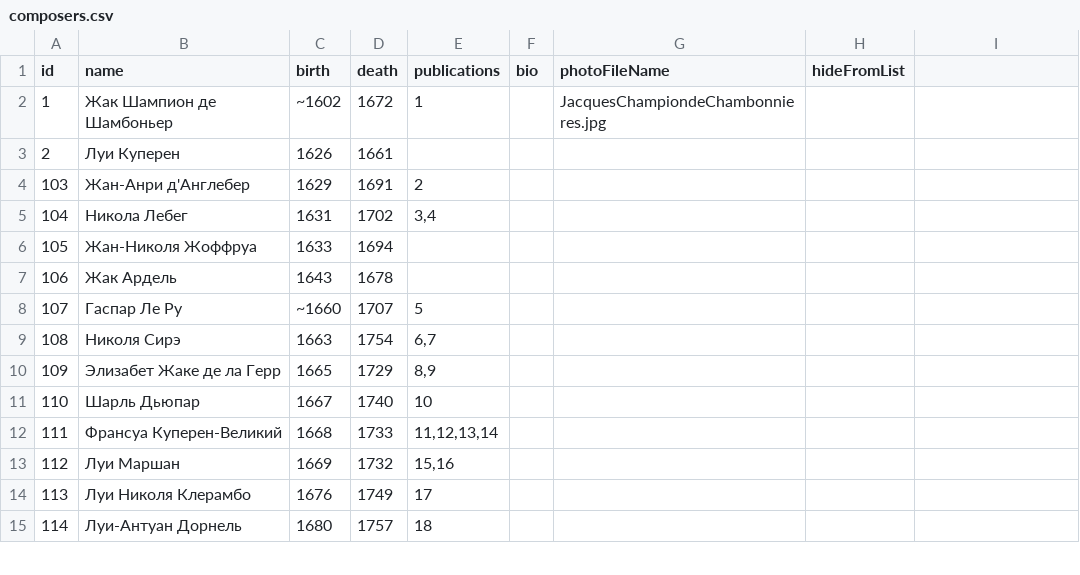
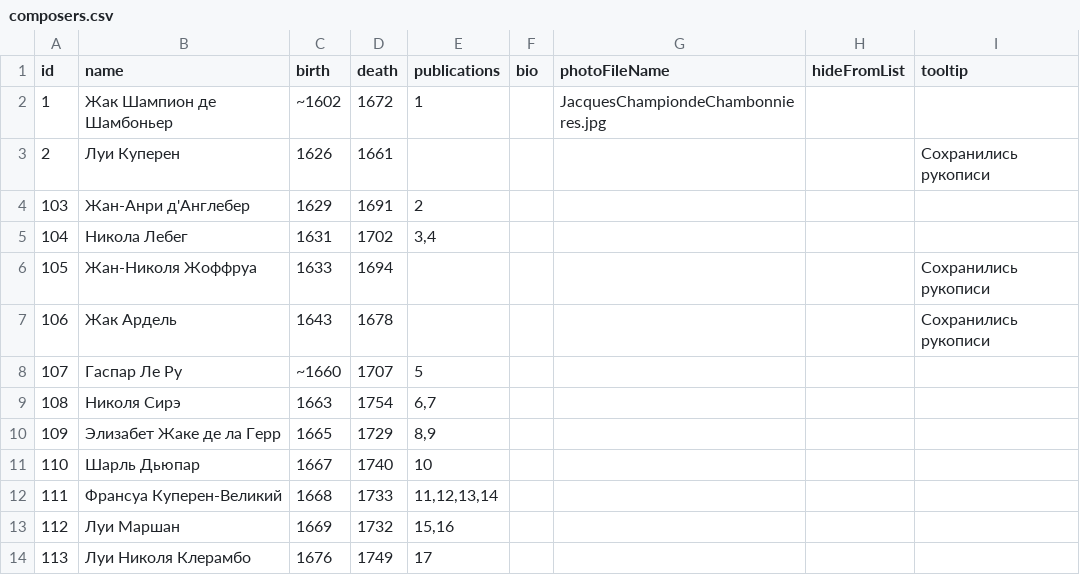
Before and after one commit to french-clav/french-clav.github.io, a CSV file: app/data/resources/composers.csv, drawn as a sheet; only a part is shown; the shorter side is filled out with more unchanged rows; the diff names each change by its address in the sheet, - before the commit and + after, or states it on an @@ line.

Commit message:
Add tooltips to several composers

```diff
--- a/app/data/resources/composers.csv
+++ b/app/data/resources/composers.csv
-I1: (empty)
+I1: tooltip
-I3 (tooltip): (empty)
+I3 (tooltip): Сохранились рукописи
-I6:I7 (tooltip): (empty)
+I6:I7 (tooltip): Сохранились рукописи
```
Also changed, not shown: 5 other files.
